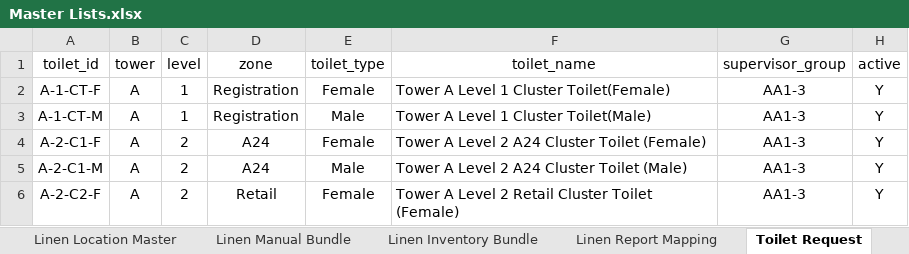
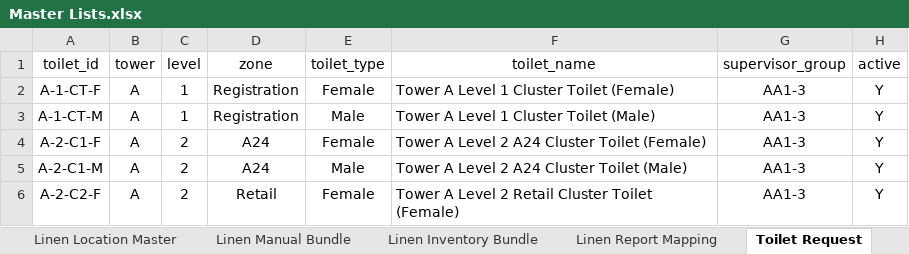
Before and after one commit to Cetusblue/housekeeping-hub, an Excel workbook: Master Lists.xlsx, sheet Toilet Request, drawn as a sheet; only a part is shown; values as stored, in another font and other column widths than the file's, no borders; the diff names each change by its address in the sheet, - before the commit and + after, or states it on an @@ line.

```diff
--- a/Master Lists.xlsx (sheet Toilet Request)
+++ b/Master Lists.xlsx (sheet Toilet Request)
-F2 (toilet_name): Tower A Level 1 Cluster Toilet(Female)
+F2 (toilet_name): Tower A Level 1 Cluster Toilet (Female)
-F3 (toilet_name): Tower A Level 1 Cluster Toilet(Male)
+F3 (toilet_name): Tower A Level 1 Cluster Toilet (Male)
```
Also changed, not shown: sheet User Master, 1 other file.
